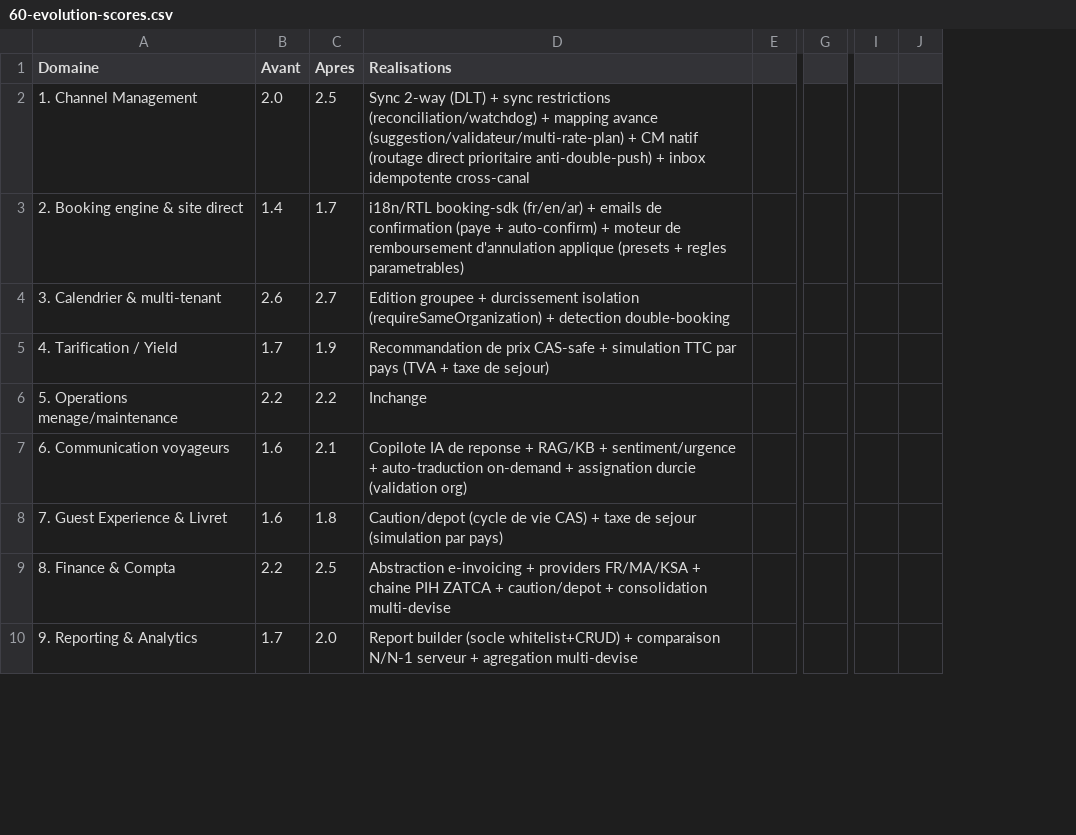
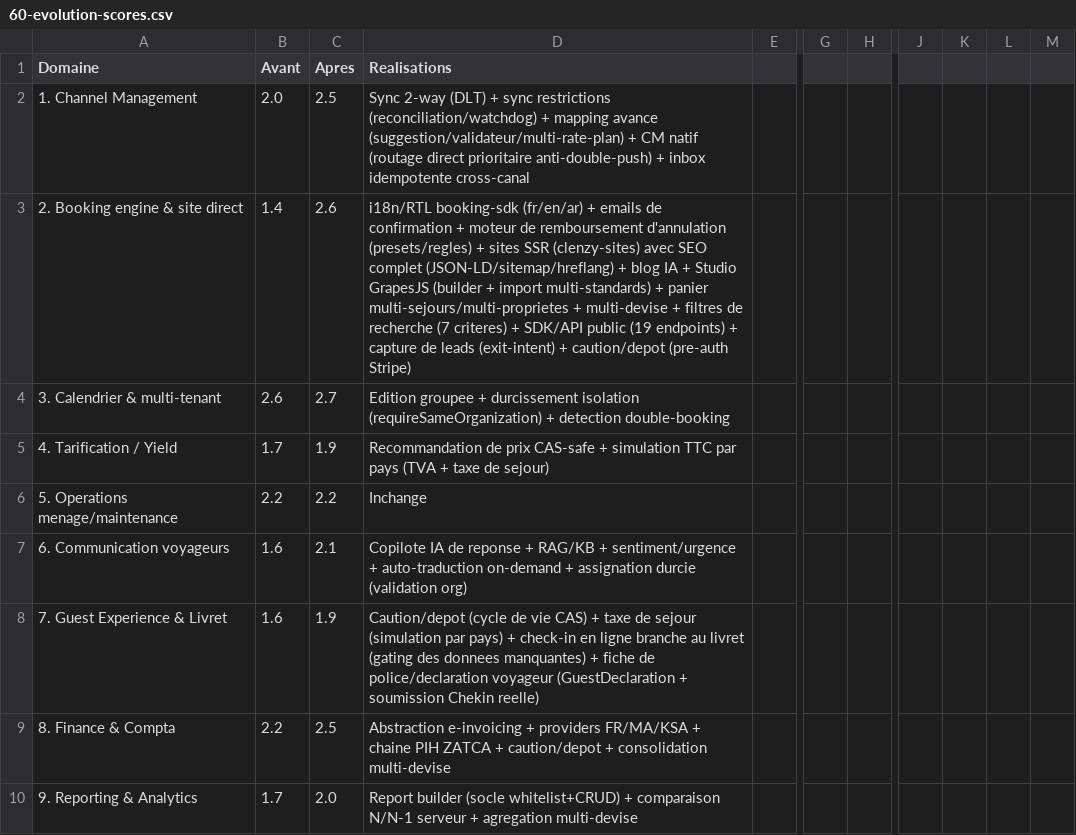
Before and after one commit to mazy06/clenzy, a CSV file: analyse-concurrentielle/data/60-evolution-scores.csv, drawn as a sheet; only a part is shown, gaps mark what is left out; removed rows and columns are numbered as before the commit, all else as after; the diff covers the shown part only; the diff names each change by its address in the sheet, - before the commit and + after, or states it on an @@ line.

```diff
--- a/analyse-concurrentielle/data/60-evolution-scores.csv
+++ b/analyse-concurrentielle/data/60-evolution-scores.csv
+column H, empty
-column I, empty
-column J, empty
+column J, empty
+column K, empty
+column L, empty
+column M, empty
-C3 (Apres): 1.7
+C3 (Apres): 2.6
-D3 (Realisations): …de confirmation (paye + auto-confirm) + moteur de remboursement d'annulation applique (presets + regles parametrables)
+D3 (Realisations): …de confirmation + moteur de remboursement d'annulation (presets/regles) + sites SSR (clenzy-sites) avec SEO complet (JSON-LD/sitemap/hreflang) + blog IA + Studio GrapesJS (builder + import multi-standards) + panier multi-sejours/multi-proprietes + multi-devise + filtres de recherche (7 criteres) + SDK/API public (19 endpoints) + capture de leads (exit-intent) + caution/depot (pre-auth Stripe)
-C8 (Apres): 1.8
+C8 (Apres): 1.9
-D8 (Realisations): …par pays)
+D8 (Realisations): …par pays) + check-in en ligne branche au livret (gating des donnees manquantes) + fiche de police/declaration voyageur (GuestDeclaration + soumission Chekin reelle)
```
Also changed, not shown: 10 edited cells elsewhere in this file, 4 other files.
